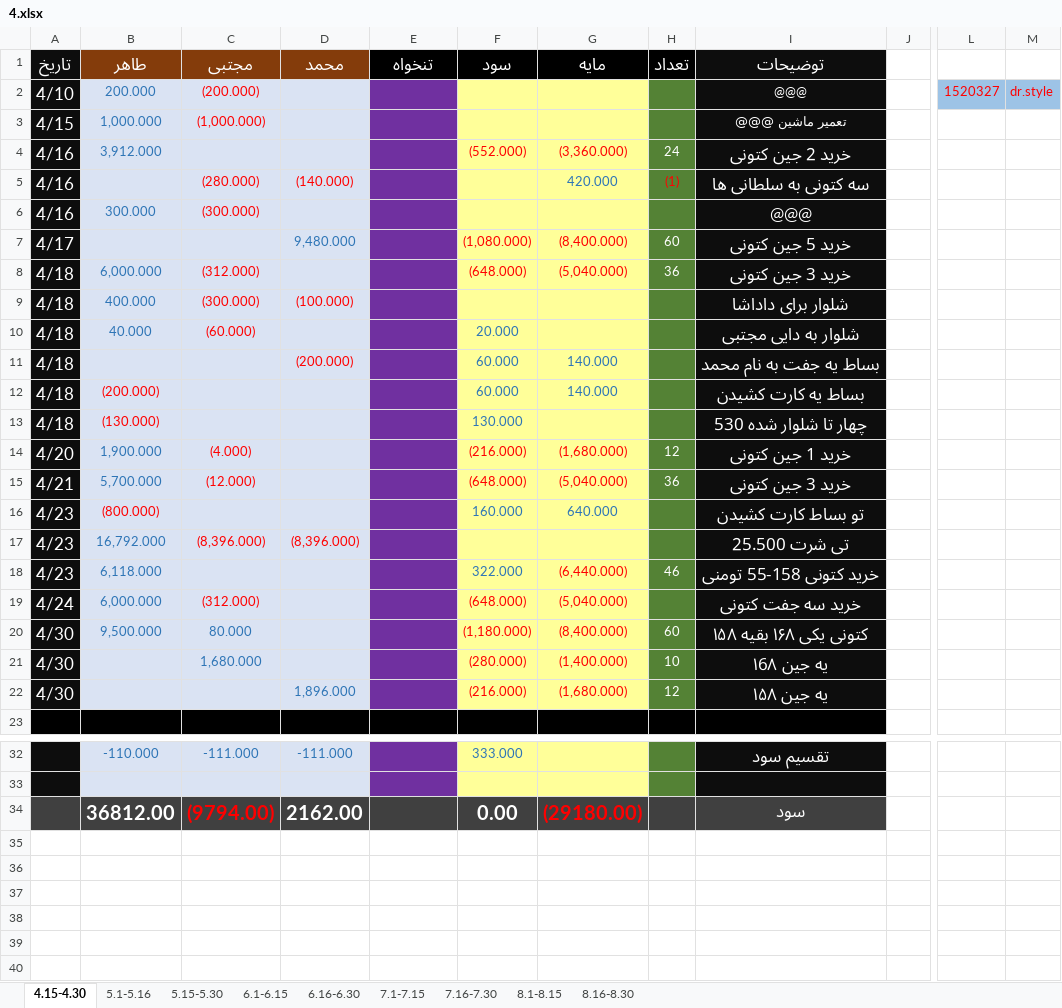
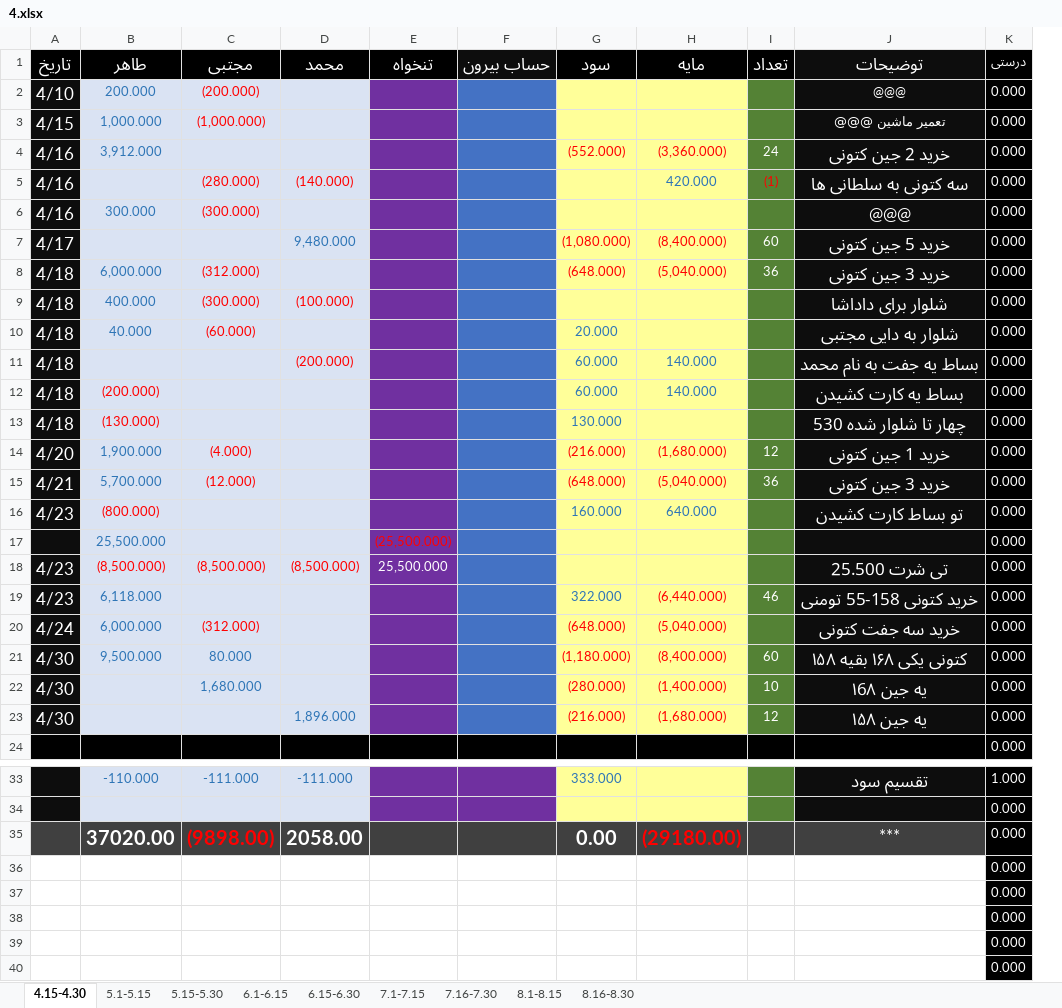
Before and after one commit to AqaTaher3/exel_010, an Excel workbook: fiels/shoraka/4.xlsx, sheet 4.15-4.30, drawn as a sheet; only a part is shown, gaps mark what is left out; values as stored, in another font and other column widths than the file's, no borders; removed rows and columns are numbered as before the commit, all else as after; rows hold the shown columns only; the diff covers the shown part only; the diff names each change by its address in the sheet, - before the commit and + after, or states it on an @@ line.

```diff
--- a/fiels/shoraka/4.xlsx (sheet 4.15-4.30)
+++ b/fiels/shoraka/4.xlsx (sheet 4.15-4.30)
-sheet tab: 5.1-5.16
+sheet tab: 5.1-5.15
-sheet tab: 6.16-6.30
+sheet tab: 6.15-6.30
+column F (حساب بیرون), empty
-column J, empty
-column L, row 2: 1520327
-column M, row 2: dr.style
+column K (درستی), rows 2-16: all 0.000; rows 18-24: all 0.000; rows 33-34: 1.000 | 0.000; row 36: 0.000
-B1:D1 fill: #843C0B
+B1:D1 fill: #000000
+row 17:  | 25,500.000 |  |  | (25,500.000) |  |  |  |  |  | 0.000
-B18 (طاهر): 16,792.000
+B18 (طاهر): (8,500.000)
-B18 text colour: #2E75B6
+B18 text colour: #FF0000
-C18 (مجتبی): (8,396.000)
+C18 (مجتبی): (8,500.000)
-D18 (محمد): (8,396.000)
+D18 (محمد): (8,500.000)
-E18 (تنخواه): (empty)
+E18 (تنخواه): 25,500.000
+row 35:  | 37020.00 | (9898.00) | 2058.00 |  |  | 0.00 | (29180.00) |  | *** | 0.000
-A36:E36 fill: #404040
+A36:E36 fill: none
-B36 (طاهر): 36812.00
+B36 (طاهر): (empty)
-C36 (مجتبی): (9794.00)
+C36 (مجتبی): (empty)
-D36 (محمد): 2162.00
+D36 (محمد): (empty)
-G36 (سود): 0.00
+G36 (سود): (empty)
-G36:J36 fill: #404040
+G36:J36 fill: none
-H36 (مایه): (29180.00)
+H36 (مایه): (empty)
-J36 (توضیحات): سود
+J36 (توضیحات): (empty)
+row 37:  |  |  |  |  |  |  |  |  |  | 0.000
+row 38:  |  |  |  |  |  |  |  |  |  | 0.000
+row 39:  |  |  |  |  |  |  |  |  |  | 0.000
+row 40:  |  |  |  |  |  |  |  |  |  | 0.000
```
Also changed, not shown: 1 removed column elsewhere in this sheet, sheet 5.15-5.30, sheet 5.1-5.15, sheet 6.15-6.30, sheet 7.1-7.15, sheet 6.1-6.15, sheet 8.1-8.15, 2 more sheets, formulas that keep their value, fiels/Exel/1.03.xlsx, fiels/Exel/4.1.xlsx, 52 other files.
